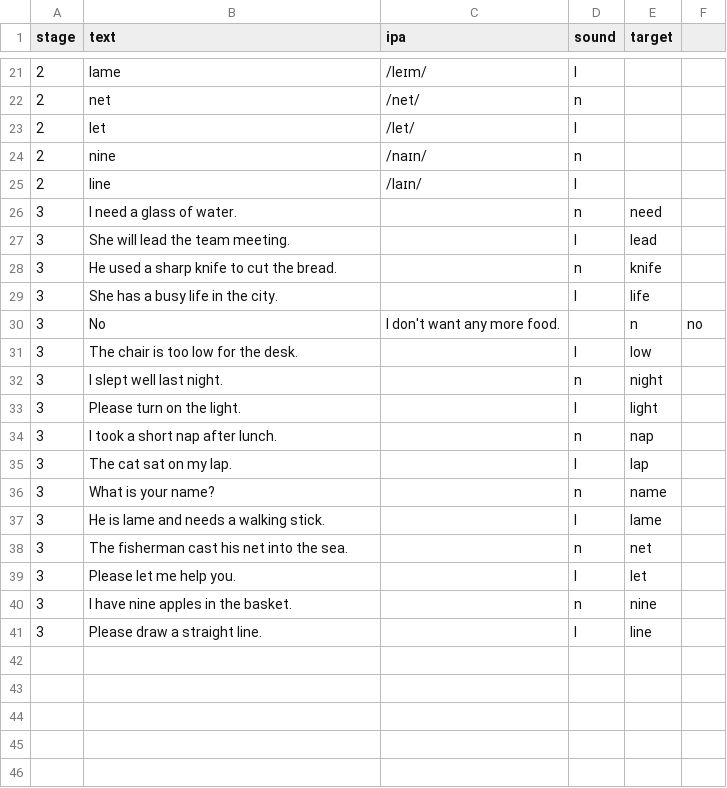
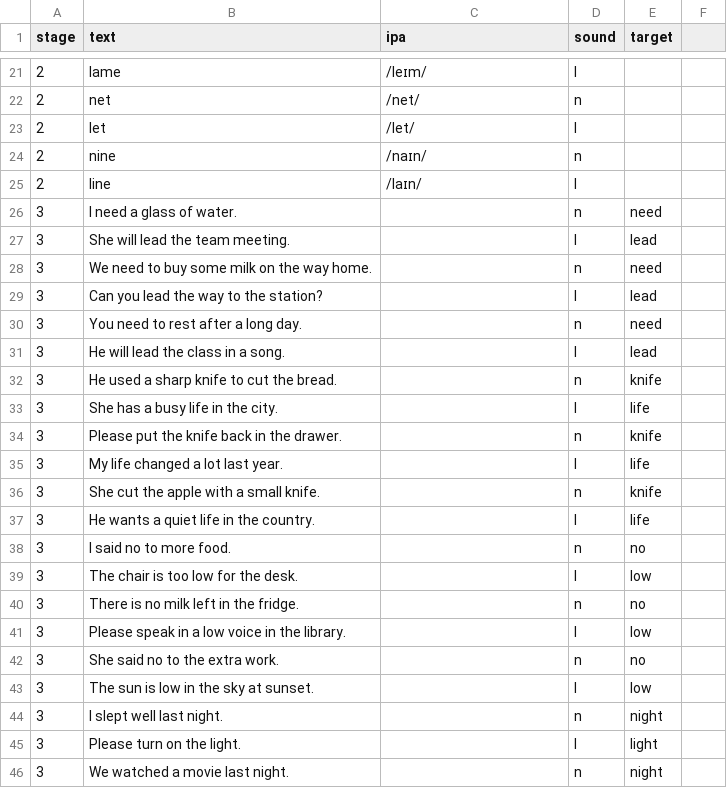
Before and after one commit to hkftwe/listening-trainers, a CSV file: data/n-l.csv, drawn as a sheet; only a part is shown, gaps mark what is left out; the shorter side is filled out with more unchanged rows; the diff covers the shown part only.

Commit message:
修測量③: Stage3 句池擴 2-3 倍（n-l 16→48、f-th 10→36、u-oo 10→30），解背答案

```diff
--- a/data/n-l.csv
+++ b/data/n-l.csv
@@ -27,7 +27,20 @@ stage,text,ipa,sound,target
 3,She will lead the team meeting.,,l,lead
+3,We need to buy some milk on the way home.,,n,need
+3,Can you lead the way to the station?,,l,lead
+3,You need to rest after a long day.,,n,need
+3,He will lead the class in a song.,,l,lead
 3,He used a sharp knife to cut the bread.,,n,knife
 3,She has a busy life in the city.,,l,life
-3,No, I don't want any more food.,,n,no
+3,Please put the knife back in the drawer.,,n,knife
+3,My life changed a lot last year.,,l,life
+3,She cut the apple with a small knife.,,n,knife
+3,He wants a quiet life in the country.,,l,life
+3,I said no to more food.,,n,no
 3,The chair is too low for the desk.,,l,low
+3,There is no milk left in the fridge.,,n,no
+3,Please speak in a low voice in the library.,,l,low
+3,She said no to the extra work.,,n,no
+3,The sun is low in the sky at sunset.,,l,low
 3,I slept well last night.,,n,night
 3,Please turn on the light.,,l,light
+3,We watched a movie last night.,,n,night
```
Also changed, not shown: 19 added rows elsewhere in this file, data/f-th.csv, data/u-oo.csv, 3 other files.
